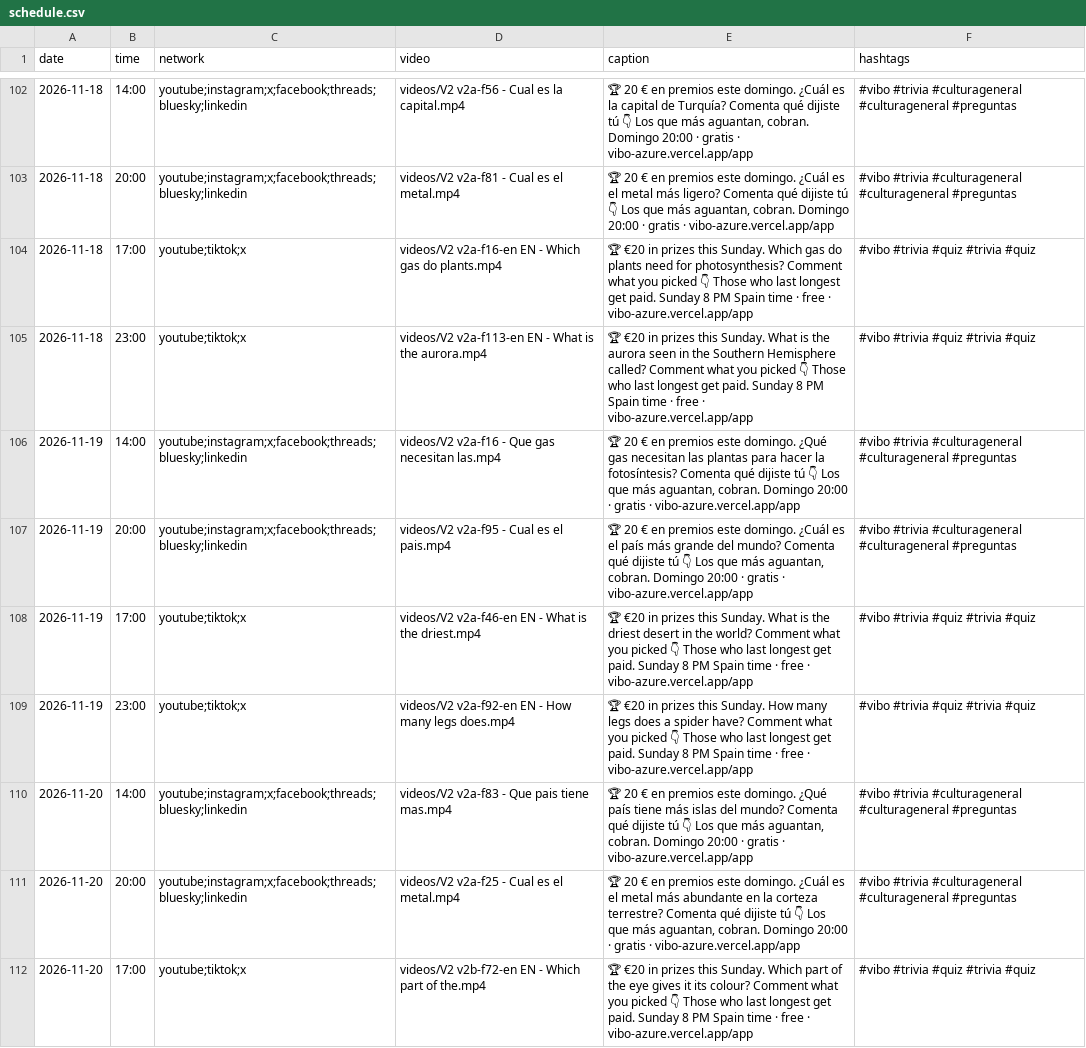
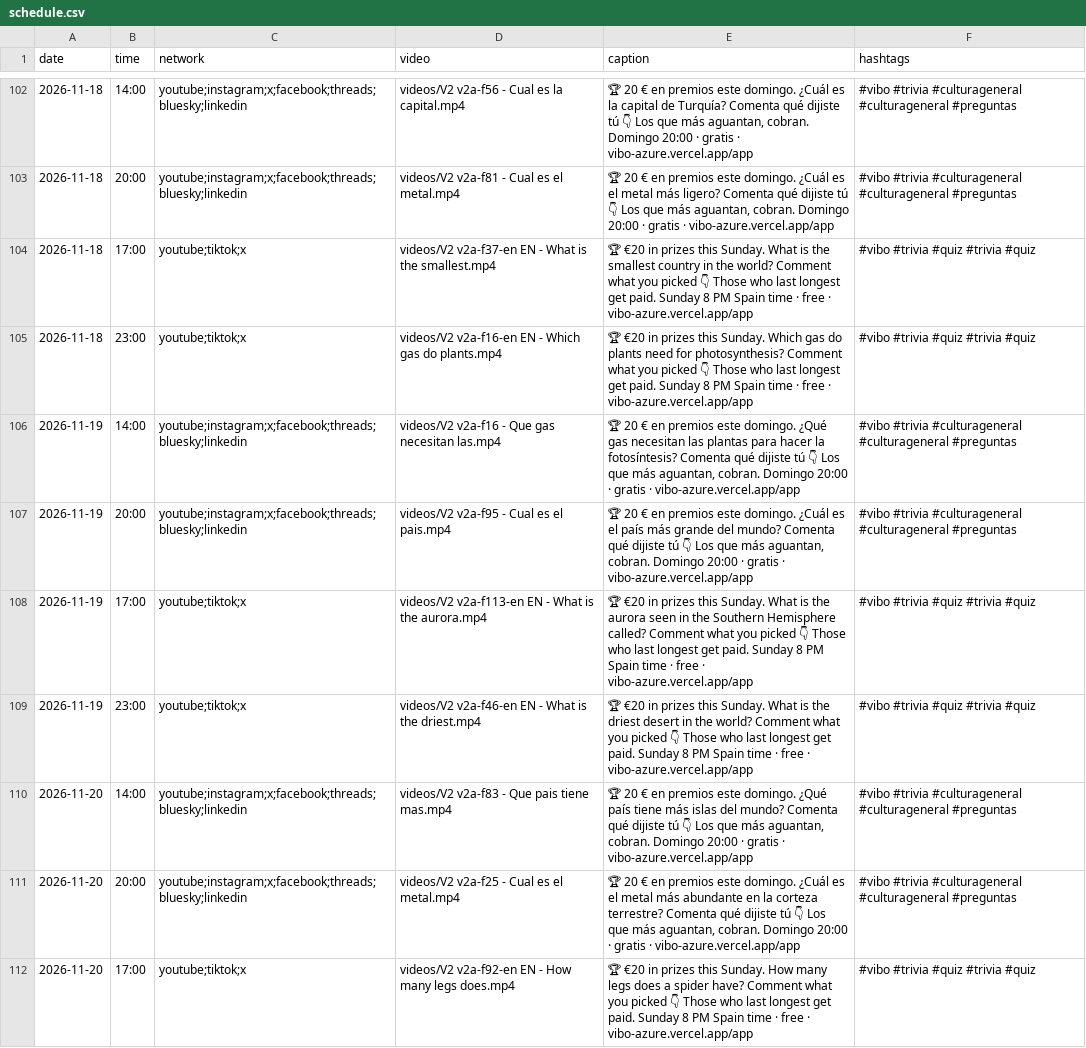
Before and after one commit to pepelu608-commits/vibo-redes, a CSV file: scripts/social/schedule.csv, drawn as a sheet; only a part is shown, gaps mark what is left out; the diff covers the shown part only.

Commit message:
social: registro de publicaciones

```diff
--- a/scripts/social/schedule.csv
+++ b/scripts/social/schedule.csv
@@ -103,10 +103,10 @@ date,time,network,video,caption,hashtags
 2026-11-18,20:00,youtube;instagram;x;facebook;threads;bluesky;linkedin,videos/V2 v2a-f81 - Cual es el metal.mp4,"🏆 20 € en premios este domingo. ¿Cuál es el metal más ligero? Comenta qué dijiste tú 👇 Los que más aguantan, cobran. Domingo 20:00 · gratis · vibo-azure.vercel.app/app","#vibo #trivia #culturageneral #culturageneral #preguntas"
-2026-11-18,17:00,youtube;tiktok;x,videos/V2 v2a-f16-en EN - Which gas do plants.mp4,"🏆 €20 in prizes this Sunday. Which gas do plants need for photosynthesis? Comment what you picked 👇 Those who last longest get paid. Sunday 8 PM Spain time · free · vibo-azure.vercel.app/app","#vibo #trivia #quiz #trivia #quiz"
-2026-11-18,23:00,youtube;tiktok;x,videos/V2 v2a-f113-en EN - What is the aurora.mp4,"🏆 €20 in prizes this Sunday. What is the aurora seen in the Southern Hemisphere called? Comment what you picked 👇 Those who last longest get paid. Sunday 8 PM Spain time · free · vibo-azure.vercel.app/app","#vibo #trivia #quiz #trivia #quiz"
+2026-11-18,17:00,youtube;tiktok;x,videos/V2 v2a-f37-en EN - What is the smallest.mp4,"🏆 €20 in prizes this Sunday. What is the smallest country in the world? Comment what you picked 👇 Those who last longest get paid. Sunday 8 PM Spain time · free · vibo-azure.vercel.app/app","#vibo #trivia #quiz #trivia #quiz"
+2026-11-18,23:00,youtube;tiktok;x,videos/V2 v2a-f16-en EN - Which gas do plants.mp4,"🏆 €20 in prizes this Sunday. Which gas do plants need for photosynthesis? Comment what you picked 👇 Those who last longest get paid. Sunday 8 PM Spain time · free · vibo-azure.vercel.app/app","#vibo #trivia #quiz #trivia #quiz"
 2026-11-19,14:00,youtube;instagram;x;facebook;threads;bluesky;linkedin,videos/V2 v2a-f16 - Que gas necesitan las.mp4,"🏆 20 € en premios este domingo. ¿Qué gas necesitan las plantas para hacer la fotosíntesis? Comenta qué dijiste tú 👇 Los que más aguantan, cobran. Domingo 20:00 · gratis · vibo-azure.vercel.app/app","#vibo #trivia #culturageneral #culturageneral #preguntas"
 2026-11-19,20:00,youtube;instagram;x;facebook;threads;bluesky;linkedin,videos/V2 v2a-f95 - Cual es el pais.mp4,"🏆 20 € en premios este domingo. ¿Cuál es el país más grande del mundo? Comenta qué dijiste tú 👇 Los que más aguantan, cobran. Domingo 20:00 · gratis · vibo-azure.vercel.app/app","#vibo #trivia #culturageneral #culturageneral #preguntas"
-2026-11-19,17:00,youtube;tiktok;x,videos/V2 v2a-f46-en EN - What is the driest.mp4,"🏆 €20 in prizes this Sunday. What is the driest desert in the world? Comment what you picked 👇 Those who last longest get paid. Sunday 8 PM Spain time · free · vibo-azure.vercel.app/app","#vibo #trivia #quiz #trivia #quiz"
-2026-11-19,23:00,youtube;tiktok;x,videos/V2 v2a-f92-en EN - How many legs does.mp4,"🏆 €20 in prizes this Sunday. How many legs does a spider have? Comment what you picked 👇 Those who last longest get paid. Sunday 8 PM Spain time · free · vibo-azure.vercel.app/app","#vibo #trivia #quiz #trivia #quiz"
+2026-11-19,17:00,youtube;tiktok;x,videos/V2 v2a-f113-en EN - What is the aurora.mp4,"🏆 €20 in prizes this Sunday. What is the aurora seen in the Southern Hemisphere called? Comment what you picked 👇 Those who last longest get paid. Sunday 8 PM Spain time · free · vibo-azure.vercel.app/app","#vibo #trivia #quiz #trivia #quiz"
+2026-11-19,23:00,youtube;tiktok;x,videos/V2 v2a-f46-en EN - What is the driest.mp4,"🏆 €20 in prizes this Sunday. What is the driest desert in the world? Comment what you picked 👇 Those who last longest get paid. Sunday 8 PM Spain time · free · vibo-azure.vercel.app/app","#vibo #trivia #quiz #trivia #quiz"
 2026-11-20,14:00,youtube;instagram;x;facebook;threads;bluesky;linkedin,videos/V2 v2a-f83 - Que pais tiene mas.mp4,"🏆 20 € en premios este domingo. ¿Qué país tiene más islas del mundo? Comenta qué dijiste tú 👇 Los que más aguantan, cobran. Domingo 20:00 · gratis · vibo-azure.vercel.app/app","#vibo #trivia #culturageneral #culturageneral #preguntas"
 2026-11-20,20:00,youtube;instagram;x;facebook;threads;bluesky;linkedin,videos/V2 v2a-f25 - Cual es el metal.mp4,"🏆 20 € en premios este domingo. ¿Cuál es el metal más abundante en la corteza terrestre? Comenta qué dijiste tú 👇 Los que más aguantan, cobran. Domingo 20:00 · gratis · vibo-azure.vercel.app/app","#vibo #trivia #culturageneral #culturageneral #preguntas"
-2026-11-20,17:00,youtube;tiktok;x,videos/V2 v2b-f72-en EN - Which part of the.mp4,"🏆 €20 in prizes this Sunday. Which part of the eye gives it its colour? Comment what you picked 👇 Those who last longest get paid. Sunday 8 PM Spain time · free · vibo-azure.vercel.app/app","#vibo #trivia #quiz #trivia #quiz"
+2026-11-20,17:00,youtube;tiktok;x,videos/V2 v2a-f92-en EN - How many legs does.mp4,"🏆 €20 in prizes this Sunday. How many legs does a spider have? Comment what you picked 👇 Those who last longest get paid. Sunday 8 PM Spain time · free · vibo-azure.vercel.app/app","#vibo #trivia #quiz #trivia #quiz"
```
Also changed, not shown: 12 edited cells elsewhere in this file.
